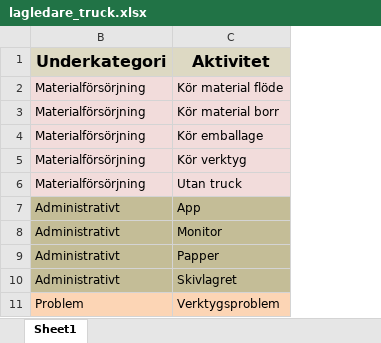
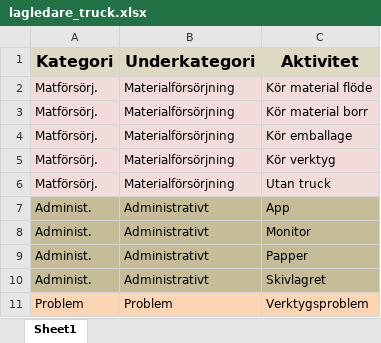
Before and after one commit to MrMartinPet/Frekvensanalys, an Excel workbook: lagledare_truck.xlsx, sheet Sheet1, drawn as a sheet; only a part is shown; values as stored, in another font and other column widths than the file's, no borders; conditional formats and table styles not drawn; the diff names each change by its address in the sheet, - before the commit and + after, or states it on an @@ line.

Commit message:
Add files via upload

```diff
--- a/lagledare_truck.xlsx (sheet Sheet1)
+++ b/lagledare_truck.xlsx (sheet Sheet1)
@@ column A (Kategori) unhidden, rows 2-11: Matförsörj. | Matförsörj. | Matförsörj. | Matförsörj. | Matförsörj. | Administ. | Administ. | Administ. | Administ. | Problem @@
```
Also changed, not shown: hidden cells.
